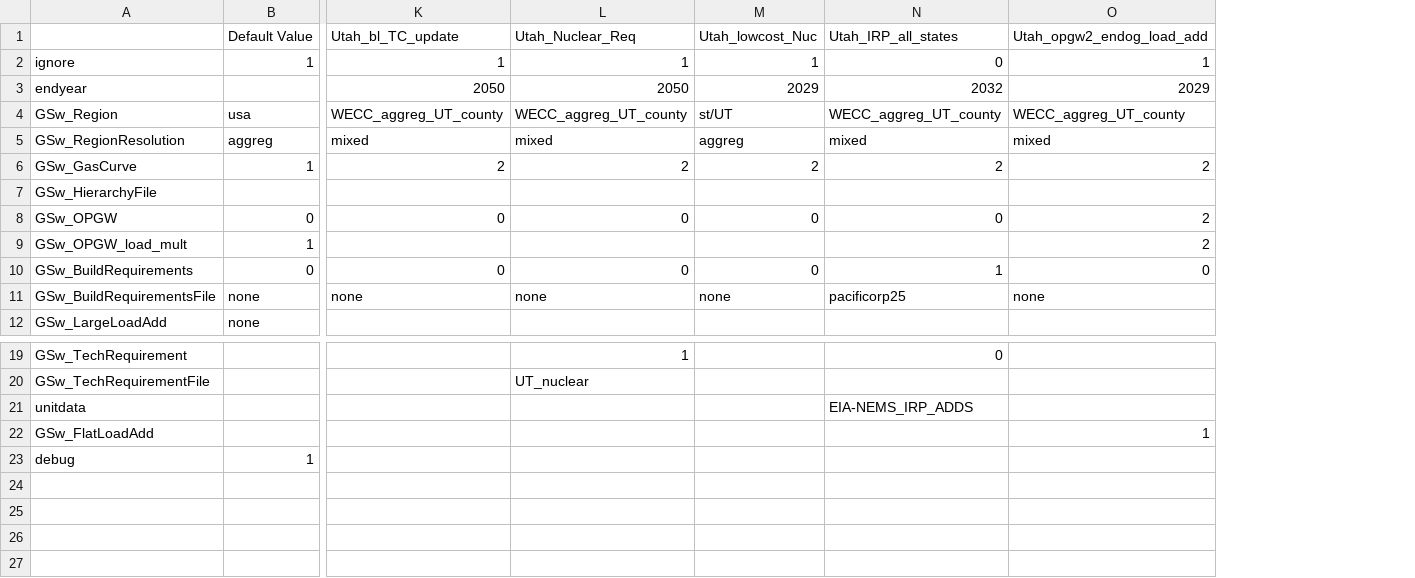
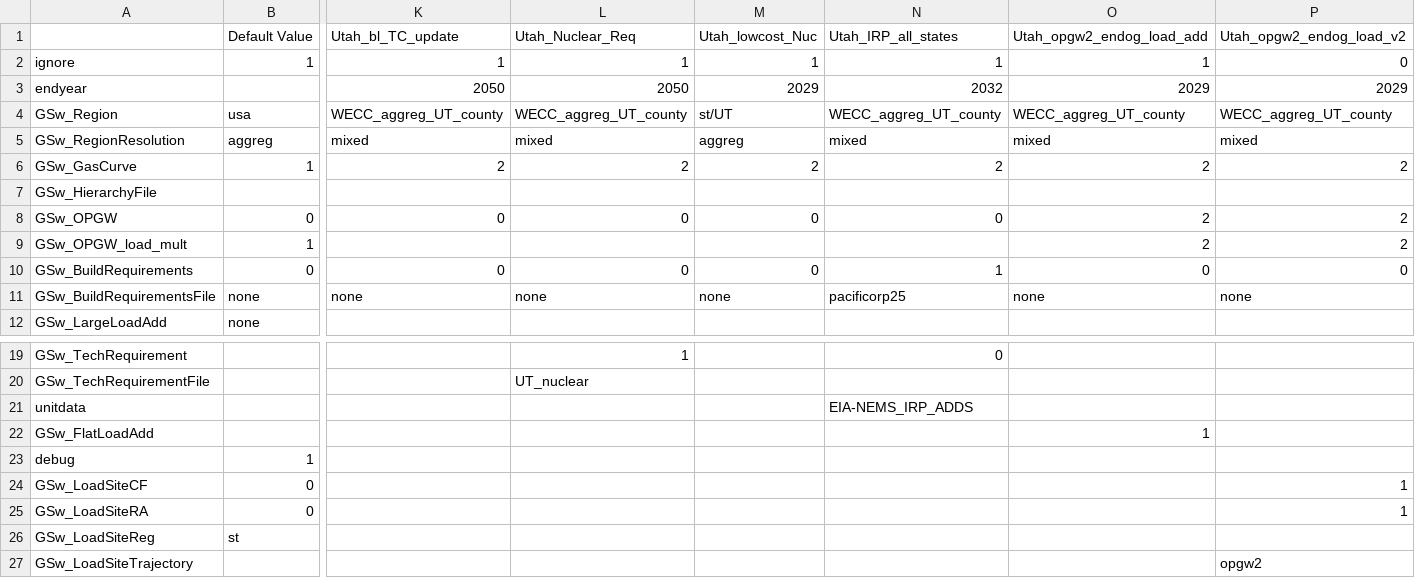
Before and after one commit to NREL/ReEDS-2.0, a CSV file: cases_UtahScenarios.csv, drawn as a sheet; only a part is shown, gaps mark what is left out; rows hold the shown columns only; the diff names each change by its address in the sheet, - before the commit and + after, or states it on an @@ line.

Commit message:
convert OPGW gen for loadsite input

```diff
--- a/cases_UtahScenarios.csv
+++ b/cases_UtahScenarios.csv
+column P, rows 1-11: Utah_opgw2_endog_load_v2 | 0 | 2029 | WECC_aggreg_UT_county | mixed | 2 |  | 2 | 2 | 0 | none
-N2: 0
+N2: 1
+row 24: GSw_LoadSiteCF | 0 |  |  |  |  |  | 1
+row 25: GSw_LoadSiteRA | 0 |  |  |  |  |  | 1
+row 26: GSw_LoadSiteReg | st
+row 27: GSw_LoadSiteTrajectory |  |  |  |  |  |  | opgw2
```
